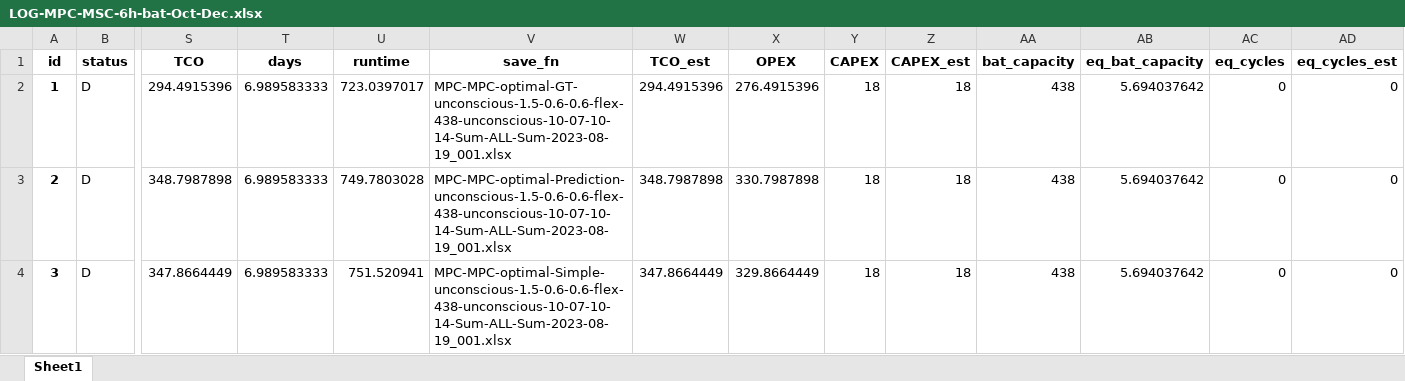
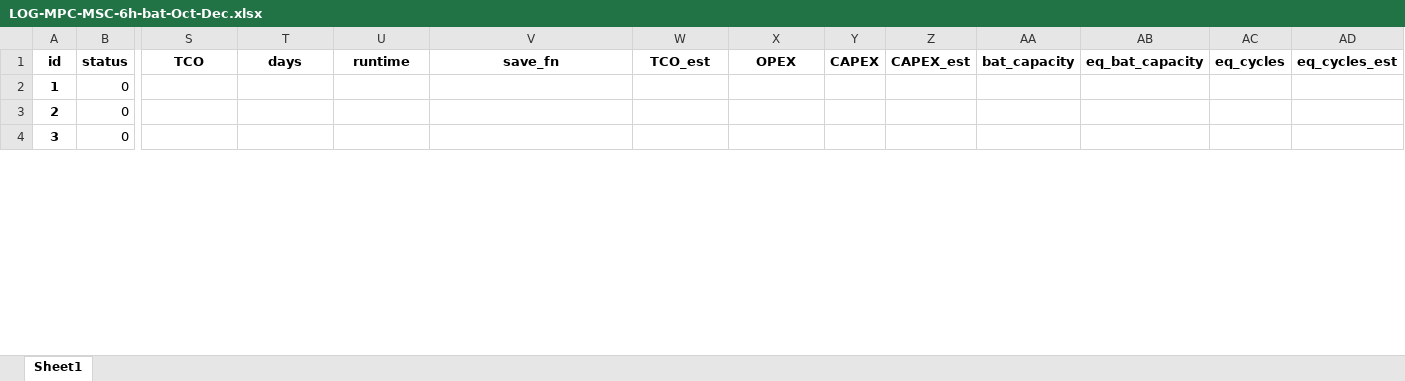
Before and after one commit to AarenLee07/Microgrid-Optimizer, an Excel workbook: output/experiments/Aug2023_2/LOG-MPC-MSC-6h-bat-Oct-Dec.xlsx, sheet Sheet1, drawn as a sheet; only a part is shown, gaps mark what is left out; values as stored, in another font and other column widths than the file's, no borders; the diff covers the shown part only; the diff names each change by its address in the sheet, - before the commit and + after, or states it on an @@ line.

```diff
--- a/output/experiments/Aug2023_2/LOG-MPC-MSC-6h-bat-Oct-Dec.xlsx (sheet Sheet1)
+++ b/output/experiments/Aug2023_2/LOG-MPC-MSC-6h-bat-Oct-Dec.xlsx (sheet Sheet1)
-B2:B4 (status): D
+B2:B4 (status): 0
-S2 (TCO): 294.4915396
+S2 (TCO): (empty)
-T2:T4 (days): 6.989583333
+T2:T4 (days): (empty)
-U2 (runtime): 723.0397017
+U2 (runtime): (empty)
-V2 (save_fn): MPC-MPC-optimal-GT-unconscious-1.5-0.6-0.6-flex-438-unconscious-10-07-10-14-Sum-ALL-Sum-2023-08-19_001.xlsx
+V2 (save_fn): (empty)
-W2 (TCO_est): 294.4915396
+W2 (TCO_est): (empty)
-X2 (OPEX): 276.4915396
+X2 (OPEX): (empty)
-Y2:Y4 (CAPEX): 18
+Y2:Y4 (CAPEX): (empty)
-Z2:Z4 (CAPEX_est): 18
+Z2:Z4 (CAPEX_est): (empty)
-AA2:AA4 (bat_capacity): 438
+AA2:AA4 (bat_capacity): (empty)
-AB2:AB4 (eq_bat_capacity): 5.694037642
+AB2:AB4 (eq_bat_capacity): (empty)
-AC2:AC4 (eq_cycles): 0
+AC2:AC4 (eq_cycles): (empty)
-AD2:AD4 (eq_cycles_est): 0
+AD2:AD4 (eq_cycles_est): (empty)
-S3 (TCO): 348.7987898
+S3 (TCO): (empty)
-U3 (runtime): 749.7803028
+U3 (runtime): (empty)
-V3 (save_fn): MPC-MPC-optimal-Prediction-unconscious-1.5-0.6-0.6-flex-438-unconscious-10-07-10-14-Sum-ALL-Sum-2023-08-19_001.xlsx
+V3 (save_fn): (empty)
-W3 (TCO_est): 348.7987898
+W3 (TCO_est): (empty)
-X3 (OPEX): 330.7987898
+X3 (OPEX): (empty)
-S4 (TCO): 347.8664449
+S4 (TCO): (empty)
-U4 (runtime): 751.520941
+U4 (runtime): (empty)
-V4 (save_fn): MPC-MPC-optimal-Simple-unconscious-1.5-0.6-0.6-flex-438-unconscious-10-07-10-14-Sum-ALL-Sum-2023-08-19_001.xlsx
+V4 (save_fn): (empty)
-W4 (TCO_est): 347.8664449
+W4 (TCO_est): (empty)
-X4 (OPEX): 329.8664449
+X4 (OPEX): (empty)
```
Also changed, not shown: 921 edited cells elsewhere in this sheet, output/experiments/Aug2023_2/LOG-MPC-MSC-6h-bat-Apr-Jun.xlsx, output/experiments/Aug2023_2/LOG-MPC-MSC-6h-bat-Jul-Sep.xlsx, 8 other files.
